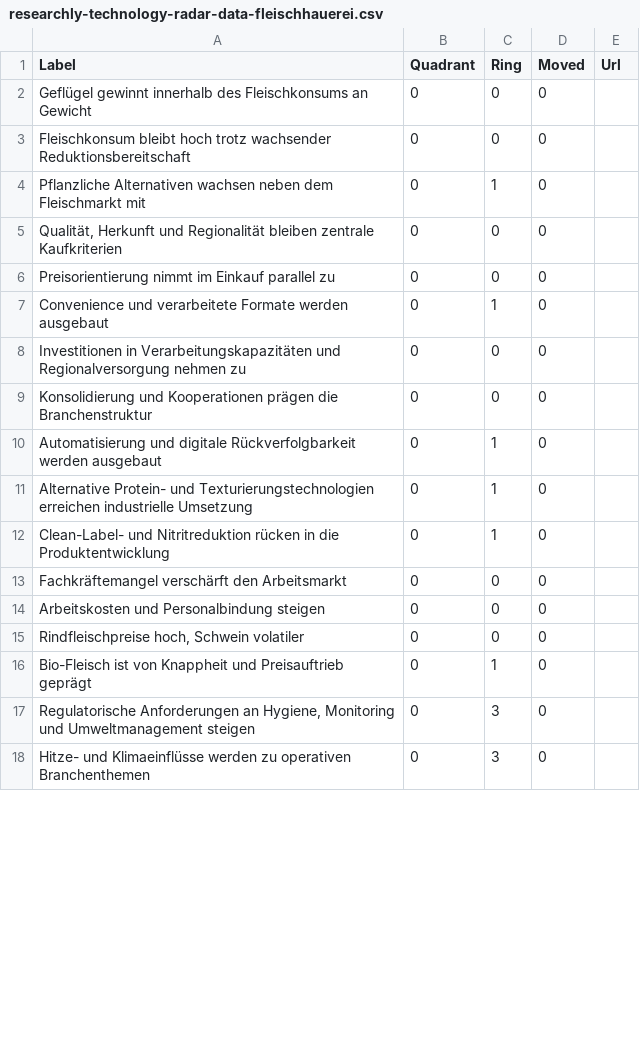
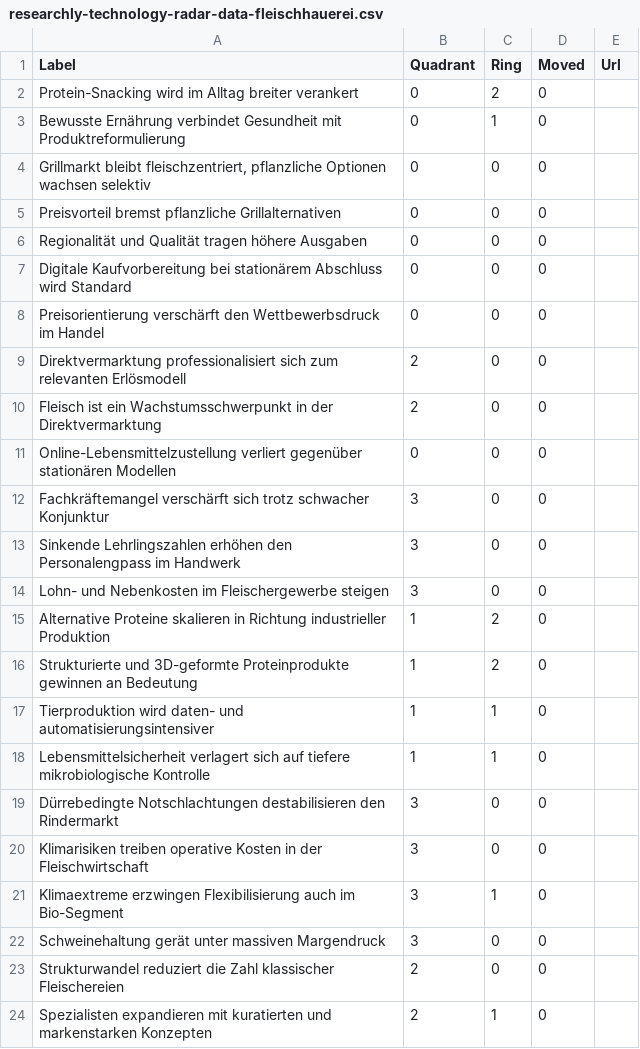
Before and after one commit to bosale/ki-technologieradar-researchly-data, a CSV file: researchly-technology-radar-data-fleischhauerei.csv, drawn as a sheet; only a part is shown; the diff covers the shown part only.

```diff
--- a/researchly-technology-radar-data-fleischhauerei.csv
+++ b/researchly-technology-radar-data-fleischhauerei.csv
@@ -1,18 +1,24 @@
 Label,Quadrant,Ring,Moved,Url
-Geflügel gewinnt innerhalb des Fleischkonsums an Gewicht,0,0,0,
-Fleischkonsum bleibt hoch trotz wachsender Reduktionsbereitschaft,0,0,0,
-Pflanzliche Alternativen wachsen neben dem Fleischmarkt mit,0,1,0,
-"Qualität, Herkunft und Regionalität bleiben zentrale Kaufkriterien",0,0,0,
-Preisorientierung nimmt im Einkauf parallel zu,0,0,0,
-Convenience und verarbeitete Formate werden ausgebaut,0,1,0,
-Investitionen in Verarbeitungskapazitäten und Regionalversorgung nehmen zu,0,0,0,
-Konsolidierung und Kooperationen prägen die Branchenstruktur,0,0,0,
-Automatisierung und digitale Rückverfolgbarkeit werden ausgebaut,0,1,0,
-Alternative Protein- und Texturierungstechnologien erreichen industrielle Umsetzung,0,1,0,
-Clean-Label- und Nitritreduktion rücken in die Produktentwicklung,0,1,0,
-Fachkräftemangel verschärft den Arbeitsmarkt,0,0,0,
-Arbeitskosten und Personalbindung steigen,0,0,0,
-"Rindfleischpreise hoch, Schwein volatiler",0,0,0,
-Bio-Fleisch ist von Knappheit und Preisauftrieb geprägt,0,1,0,
-"Regulatorische Anforderungen an Hygiene, Monitoring und Umweltmanagement steigen",0,3,0,
-Hitze- und Klimaeinflüsse werden zu operativen Branchenthemen,0,3,0,
+Protein-Snacking wird im Alltag breiter verankert,0,2,0,
+Bewusste Ernährung verbindet Gesundheit mit Produktreformulierung,0,1,0,
+"Grillmarkt bleibt fleischzentriert, pflanzliche Optionen wachsen selektiv",0,0,0,
+Preisvorteil bremst pflanzliche Grillalternativen,0,0,0,
+Regionalität und Qualität tragen höhere Ausgaben,0,0,0,
+Digitale Kaufvorbereitung bei stationärem Abschluss wird Standard,0,0,0,
+Preisorientierung verschärft den Wettbewerbsdruck im Handel,0,0,0,
+Direktvermarktung professionalisiert sich zum relevanten Erlösmodell,2,0,0,
+Fleisch ist ein Wachstumsschwerpunkt in der Direktvermarktung,2,0,0,
+Online-Lebensmittelzustellung verliert gegenüber stationären Modellen,0,0,0,
+Fachkräftemangel verschärft sich trotz schwacher Konjunktur,3,0,0,
+Sinkende Lehrlingszahlen erhöhen den Personalengpass im Handwerk,3,0,0,
+Lohn- und Nebenkosten im Fleischergewerbe steigen,3,0,0,
+Alternative Proteine skalieren in Richtung industrieller Produktion,1,2,0,
+Strukturierte und 3D-geformte Proteinprodukte gewinnen an Bedeutung,1,2,0,
+Tierproduktion wird daten- und automatisierungsintensiver,1,1,0,
+Lebensmittelsicherheit verlagert sich auf tiefere mikrobiologische Kontrolle,1,1,0,
+Dürrebedingte Notschlachtungen destabilisieren den Rindermarkt,3,0,0,
+Klimarisiken treiben operative Kosten in der Fleischwirtschaft,3,0,0,
+Klimaextreme erzwingen Flexibilisierung auch im Bio-Segment,3,1,0,
+Schweinehaltung gerät unter massiven Margendruck,3,0,0,
+Strukturwandel reduziert die Zahl klassischer Fleischereien,2,0,0,
+Spezialisten expandieren mit kuratierten und markenstarken Konzepten,2,1,0,
```
Also changed, not shown: 4 added rows and 2 edited cells elsewhere in this file.
